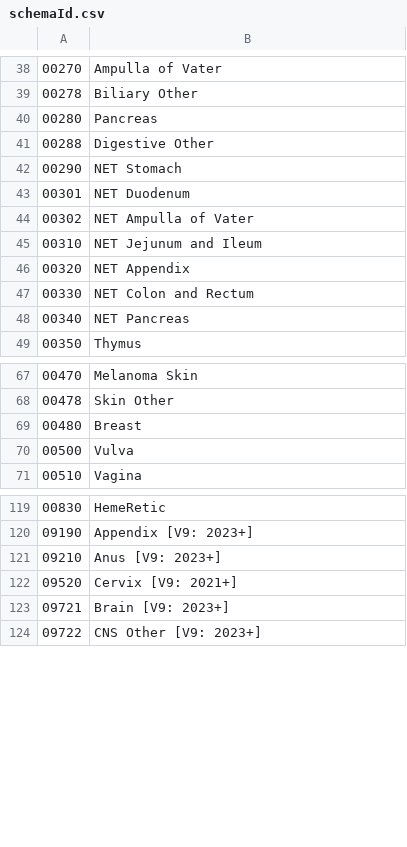
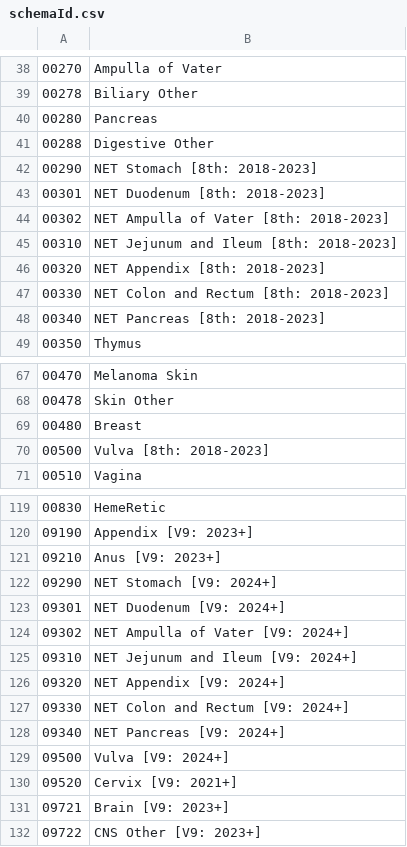
Before and after one commit to imsweb/layout, a CSV file: docs/naaccr-lookups/lookups/schemaId.csv, drawn as a sheet; only a part is shown, gaps mark what is left out.

```diff
--- a/docs/naaccr-lookups/lookups/schemaId.csv
+++ b/docs/naaccr-lookups/lookups/schemaId.csv
@@ -41,9 +41,9 @@
 00288,Digestive Other
-00290,NET Stomach
-00301,NET Duodenum
-00302,NET Ampulla of Vater
-00310,NET Jejunum and Ileum
-00320,NET Appendix
-00330,NET Colon and Rectum
-00340,NET Pancreas
+00290,NET Stomach [8th: 2018-2023]
+00301,NET Duodenum [8th: 2018-2023]
+00302,NET Ampulla of Vater [8th: 2018-2023]
+00310,NET Jejunum and Ileum [8th: 2018-2023]
+00320,NET Appendix [8th: 2018-2023]
+00330,NET Colon and Rectum [8th: 2018-2023]
+00340,NET Pancreas [8th: 2018-2023]
 00350,Thymus
@@ -69,3 +69,3 @@
 00480,Breast
-00500,Vulva
+00500,Vulva [8th: 2018-2023]
 00510,Vagina
@@ -121,2 +121,10 @@
 09210,Anus [V9: 2023+]
+09290,NET Stomach [V9: 2024+]
+09301,NET Duodenum [V9: 2024+]
+09302,NET Ampulla of Vater [V9: 2024+]
+09310,NET Jejunum and Ileum [V9: 2024+]
+09320,NET Appendix [V9: 2024+]
+09330,NET Colon and Rectum [V9: 2024+]
+09340,NET Pancreas [V9: 2024+]
+09500,Vulva [V9: 2024+]
 09520,Cervix [V9: 2021+]
```
Also changed, not shown: docs/naaccr-lookups/lookups/ajccId.csv, docs/naaccr-lookups/lookups/birthplace.csv, 24 other files.
